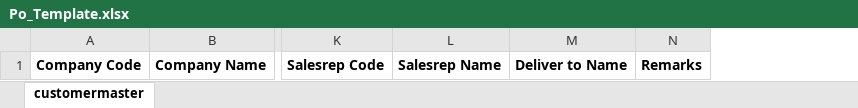
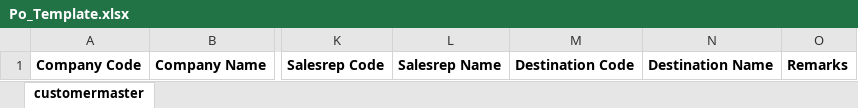
Before and after one commit to speedjin1995/syncweigh-pro, an Excel workbook: template/Po_Template.xlsx, sheet customermaster, drawn as a sheet; only a part is shown, gaps mark what is left out; values as stored, in another font and other column widths than the file's, no borders; removed rows and columns are numbered as before the commit, all else as after; the diff names each change by its address in the sheet, - before the commit and + after, or states it on an @@ line.

Commit message:
Completed PO changed to Destination

```diff
--- a/template/Po_Template.xlsx (sheet customermaster)
+++ b/template/Po_Template.xlsx (sheet customermaster)
-column M, row 1: Deliver to Name
+column M, row 1: Destination Code
+column N, row 1: Destination Name
```
Also changed, not shown: 5 other files.
